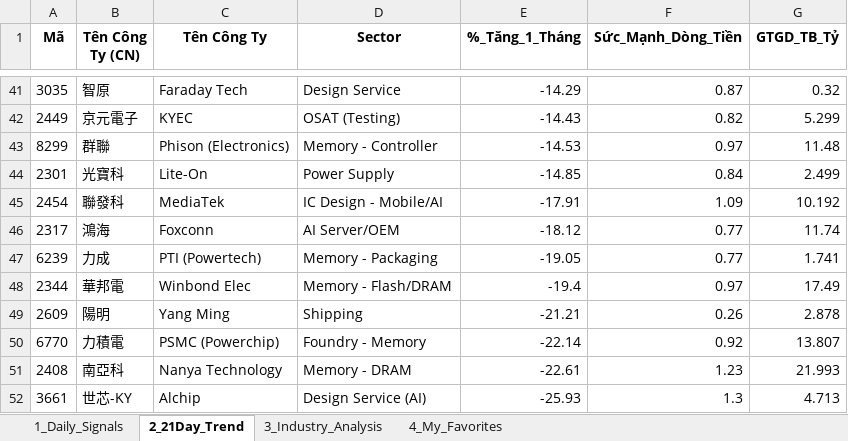
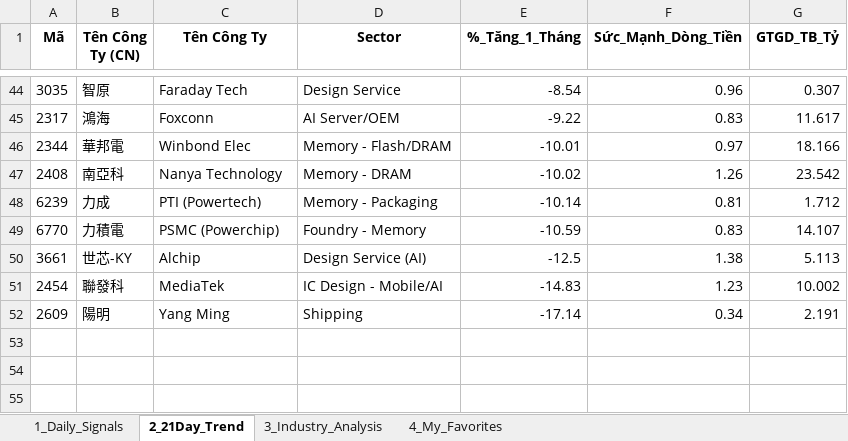
Before and after one commit to chipmoon/dashboard-tw, an Excel workbook: Taiwan_Market_Data_Latest.xlsx, sheet 2_21Day_Trend, drawn as a sheet; only a part is shown, gaps mark what is left out; values as stored, in another font and other column widths than the file's, no borders; removed rows and columns are numbered as before the commit, all else as after; the diff covers the shown part only; the diff names each change by its address in the sheet, - before the commit and + after, or states it on an @@ line.

```diff
--- a/Taiwan_Market_Data_Latest.xlsx (sheet 2_21Day_Trend)
+++ b/Taiwan_Market_Data_Latest.xlsx (sheet 2_21Day_Trend)
-E44 (%_Tăng_1_Tháng): -14.29
+E44 (%_Tăng_1_Tháng): -8.54
-F44 (Sức_Mạnh_Dòng_Tiền): 0.87
+F44 (Sức_Mạnh_Dòng_Tiền): 0.96
-G44 (GTGD_TB_Tỷ): 0.32
+G44 (GTGD_TB_Tỷ): 0.307
-row 42: 2449 | 京元電子 | KYEC | OSAT (Testing) | -14.43 | 0.82 | 5.299
-row 43: 8299 | 群聯 | Phison (Electronics) | Memory - Controller | -14.53 | 0.97 | 11.48
-row 44: 2301 | 光寶科 | Lite-On | Power Supply | -14.85 | 0.84 | 2.499
-row 45: 2454 | 聯發科 | MediaTek | IC Design - Mobile/AI | -17.91 | 1.09 | 10.192
-E45 (%_Tăng_1_Tháng): -18.12
+E45 (%_Tăng_1_Tháng): -9.22
-F45 (Sức_Mạnh_Dòng_Tiền): 0.77
+F45 (Sức_Mạnh_Dòng_Tiền): 0.83
-G45 (GTGD_TB_Tỷ): 11.74
+G45 (GTGD_TB_Tỷ): 11.617
-row 47: 6239 | 力成 | PTI (Powertech) | Memory - Packaging | -19.05 | 0.77 | 1.741
-E46 (%_Tăng_1_Tháng): -19.4
+E46 (%_Tăng_1_Tháng): -10.01
-G46 (GTGD_TB_Tỷ): 17.49
+G46 (GTGD_TB_Tỷ): 18.166
-row 49: 2609 | 陽明 | Yang Ming | Shipping | -21.21 | 0.26 | 2.878
-row 50: 6770 | 力積電 | PSMC (Powerchip) | Foundry - Memory | -22.14 | 0.92 | 13.807
-E47 (%_Tăng_1_Tháng): -22.61
+E47 (%_Tăng_1_Tháng): -10.02
-F47 (Sức_Mạnh_Dòng_Tiền): 1.23
+F47 (Sức_Mạnh_Dòng_Tiền): 1.26
-G47 (GTGD_TB_Tỷ): 21.993
+G47 (GTGD_TB_Tỷ): 23.542
+row 48: 6239 | 力成 | PTI (Powertech) | Memory - Packaging | -10.14 | 0.81 | 1.712
+row 49: 6770 | 力積電 | PSMC (Powerchip) | Foundry - Memory | -10.59 | 0.83 | 14.107
-E50 (%_Tăng_1_Tháng): -25.93
+E50 (%_Tăng_1_Tháng): -12.5
-F50 (Sức_Mạnh_Dòng_Tiền): 1.3
+F50 (Sức_Mạnh_Dòng_Tiền): 1.38
-G50 (GTGD_TB_Tỷ): 4.713
+G50 (GTGD_TB_Tỷ): 5.113
+row 51: 2454 | 聯發科 | MediaTek | IC Design - Mobile/AI | -14.83 | 1.23 | 10.002
+row 52: 2609 | 陽明 | Yang Ming | Shipping | -17.14 | 0.34 | 2.191
```
Also changed, not shown: 23 added rows, 20 removed rows and 56 edited cells elsewhere in this sheet, sheet 1_Daily_Signals, sheet 3_Industry_Analysis, sheet 4_My_Favorites.
